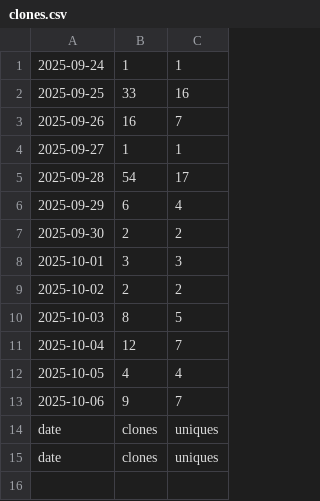
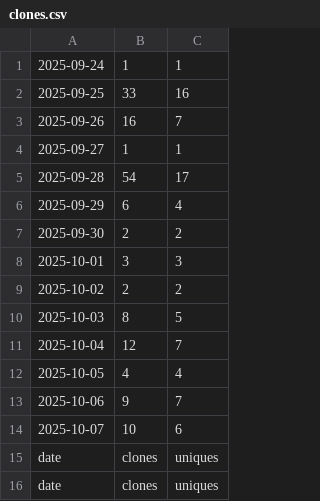
Before and after one commit to hz658832/RobotMeetsGNSS, a CSV file: data/clones.csv, drawn as a sheet; the diff names each change by its address in the sheet, - before the commit and + after, or states it on an @@ line.

```diff
--- a/data/clones.csv
+++ b/data/clones.csv
+row 14: 2025-10-07 | 10 | 6
```
Also changed, not shown: data/visitors.csv, 6 other files.
